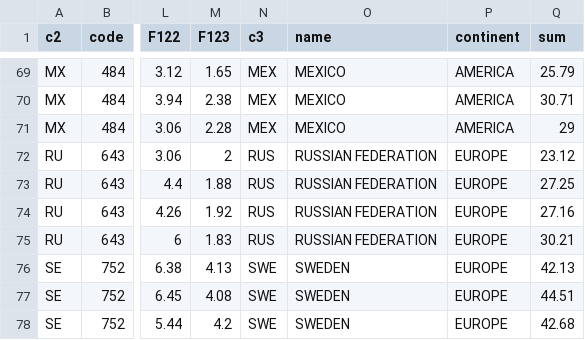
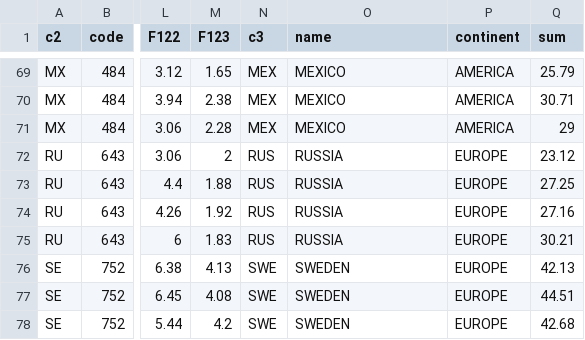
Before and after one commit to yipeitu/IVIS18_Project2, a CSV file: wave.csv, drawn as a sheet; only a part is shown, gaps mark what is left out; the diff names each change by its address in the sheet, - before the commit and + after, or states it on an @@ line.

Commit message:
data update

```diff
--- a/wave.csv
+++ b/wave.csv
-O72:O75 (name): RUSSIAN FEDERATION
+O72:O75 (name): RUSSIA
```
Also changed, not shown: countryAvg.csv, coutry.csv, 3 other files.
